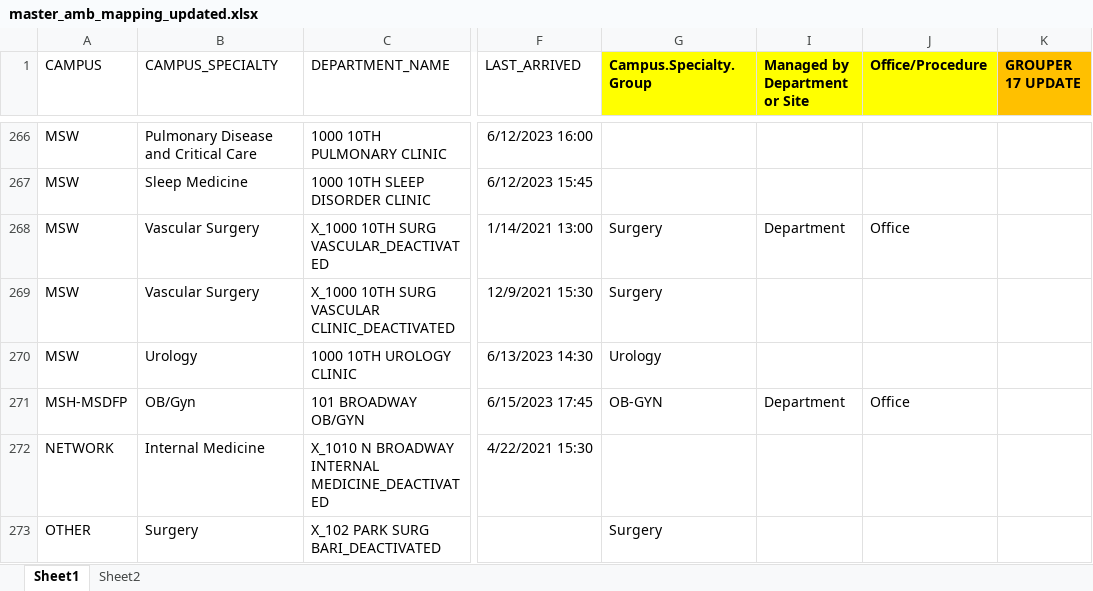
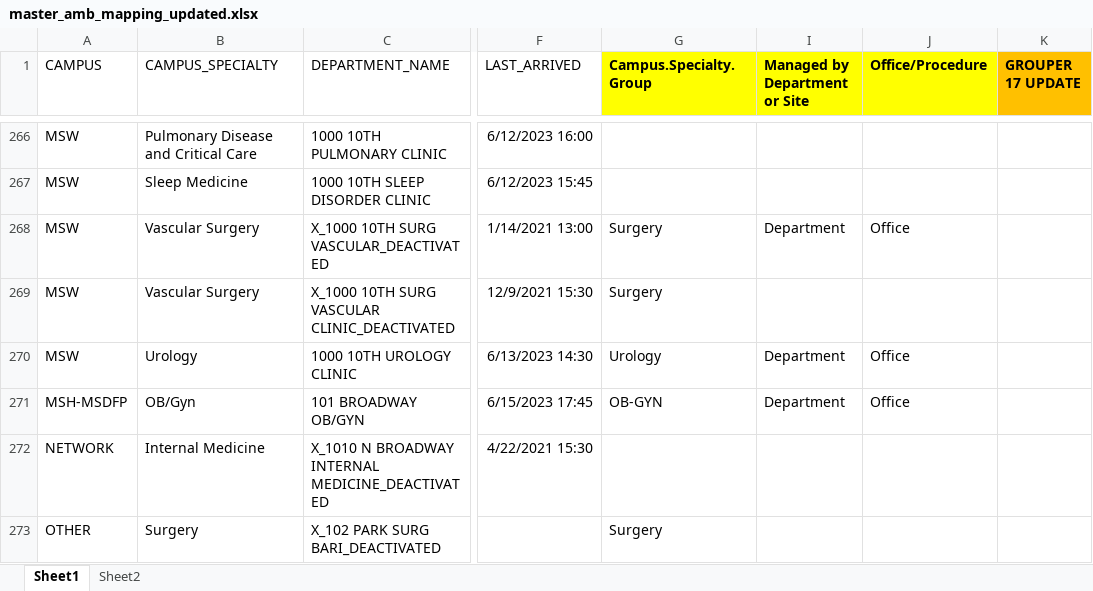
Before and after one commit to MSHS-Strategic-Amb-Ops/server-upload, an Excel workbook: master_amb_mapping_updated.xlsx, sheet Sheet1, drawn as a sheet; only a part is shown, gaps mark what is left out; values as stored, in another font and other column widths than the file's, no borders; the diff names each change by its address in the sheet, - before the commit and + after, or states it on an @@ line.

Commit message:
updated

```diff
--- a/master_amb_mapping_updated.xlsx (sheet Sheet1)
+++ b/master_amb_mapping_updated.xlsx (sheet Sheet1)
-I270 (Managed by Department or Site): (empty)
+I270 (Managed by Department or Site): Department
-J270 (Office/Procedure): (empty)
+J270 (Office/Procedure): Office
```
